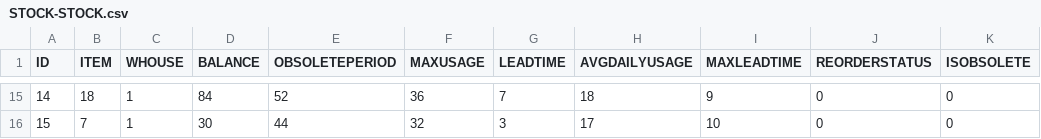
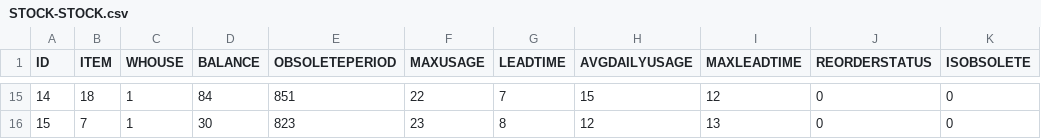
Before and after one commit to gitmahmud/effective-octo-goggles, a CSV file: WebContent/data/STOCK-STOCK.csv, drawn as a sheet; only a part is shown, gaps mark what is left out; the diff covers the shown part only.

```diff
--- a/WebContent/data/STOCK-STOCK.csv
+++ b/WebContent/data/STOCK-STOCK.csv
@@ -15,2 +15,2 @@ ID,ITEM,WHOUSE,BALANCE,OBSOLETEPERIOD,MAXUSAGE,LEADTIME,AVGDAILYUSAGE,MAXLEADTIM
-14,18,1,84,52,36,7,18,9,0,0
-15,7,1,30,44,32,3,17,10,0,0
+14,18,1,84,851,22,7,15,12,0,0
+15,7,1,30,823,23,8,12,13,0,0
```
Also changed, not shown: 60 edited cells elsewhere in this file, WebContent/data/FORECAST-FORECAST.csv, 2 other files.
